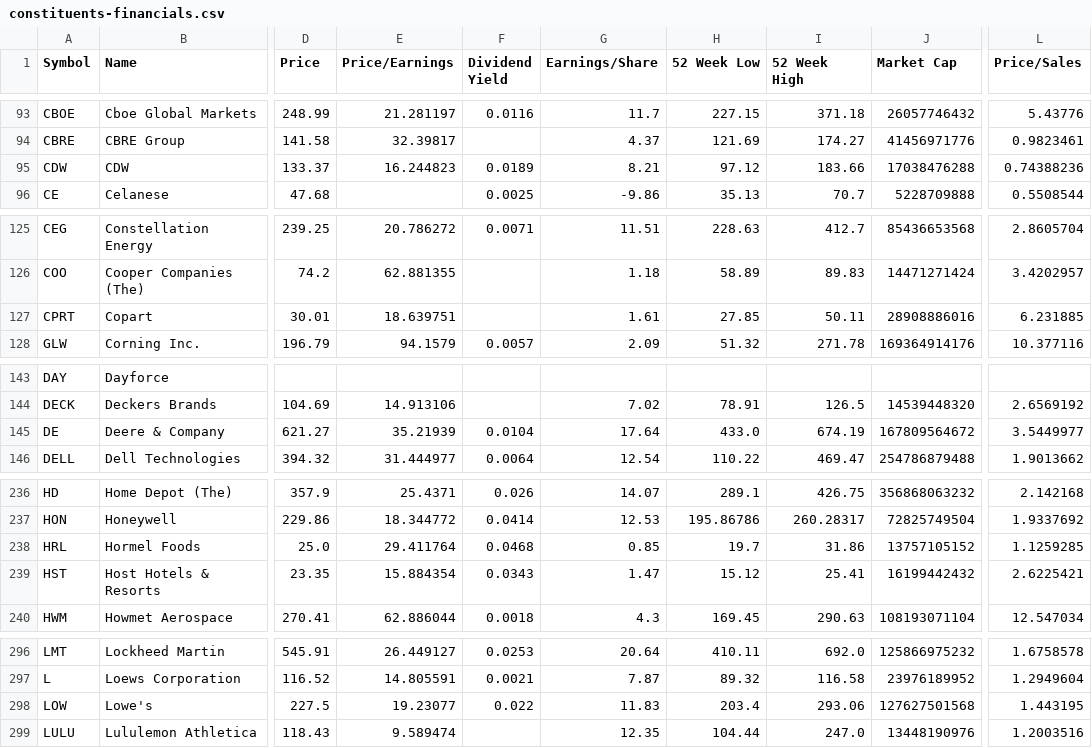
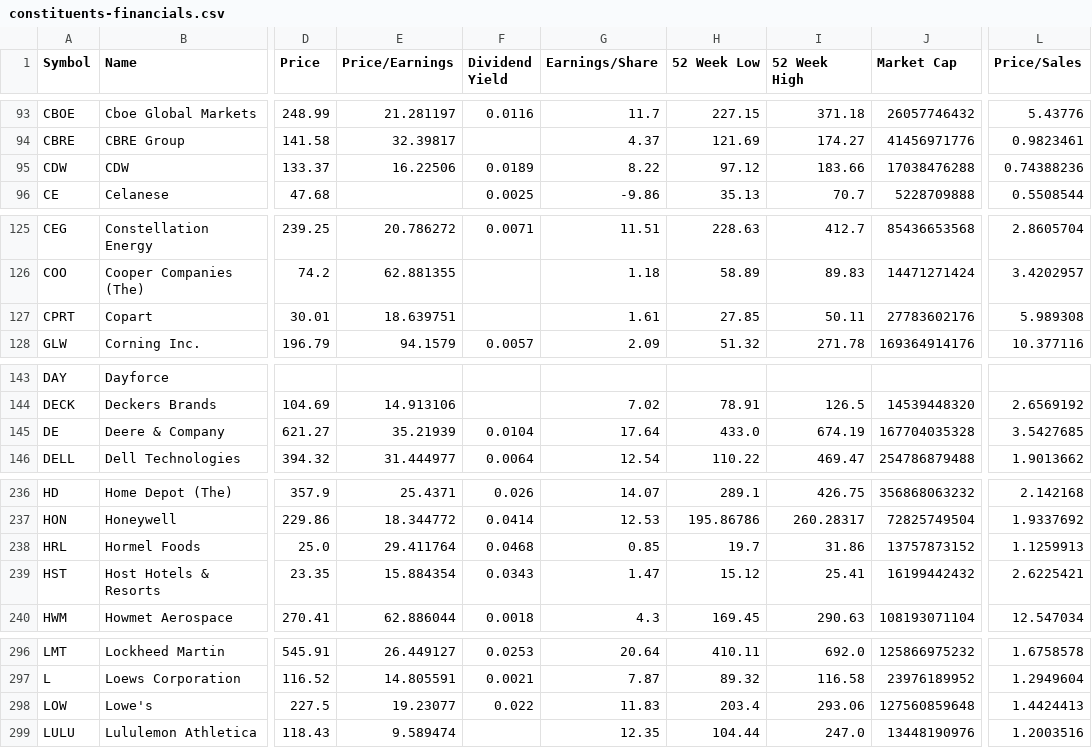
Before and after one commit to datasets/s-and-p-500-companies-financials, a CSV file: data/constituents-financials.csv, drawn as a sheet; only a part is shown, gaps mark what is left out; the diff covers the shown part only; the diff names each change by its address in the sheet, - before the commit and + after, or states it on an @@ line.

```diff
--- a/data/constituents-financials.csv
+++ b/data/constituents-financials.csv
-E95 (Price/Earnings): 16.244823
+E95 (Price/Earnings): 16.22506
-G95 (Earnings/Share): 8.21
+G95 (Earnings/Share): 8.22
-J127 (Market Cap): 28908886016
+J127 (Market Cap): 27783602176
-L127 (Price/Sales): 6.231885
+L127 (Price/Sales): 5.989308
-J145 (Market Cap): 167809564672
+J145 (Market Cap): 167704035328
-L145 (Price/Sales): 3.5449977
+L145 (Price/Sales): 3.5427685
-J238 (Market Cap): 13757105152
+J238 (Market Cap): 13757873152
-L238 (Price/Sales): 1.1259285
+L238 (Price/Sales): 1.1259913
-J298 (Market Cap): 127627501568
+J298 (Market Cap): 127560859648
-L298 (Price/Sales): 1.443195
+L298 (Price/Sales): 1.4424413
```
Also changed, not shown: 6 edited cells elsewhere in this file, data/scatter-data.csv.
